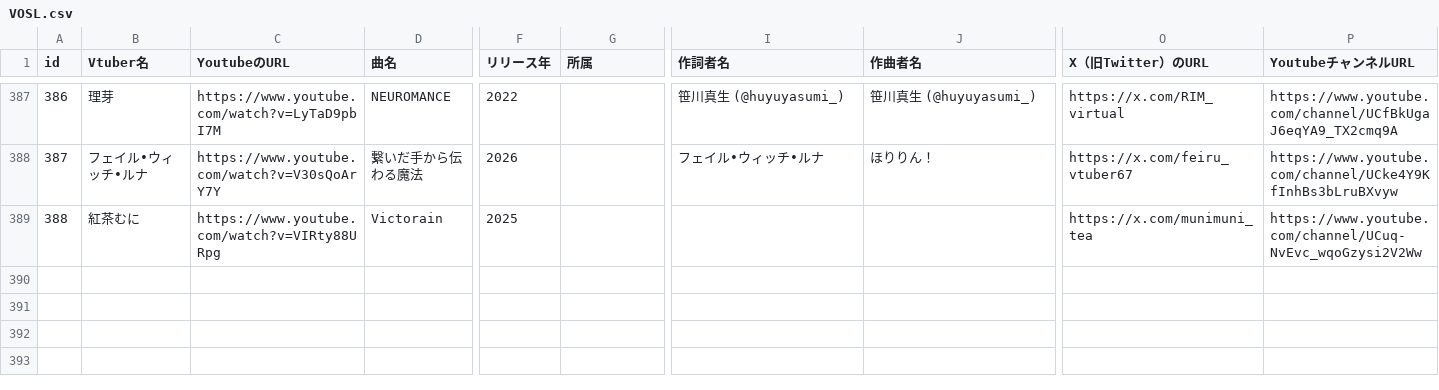
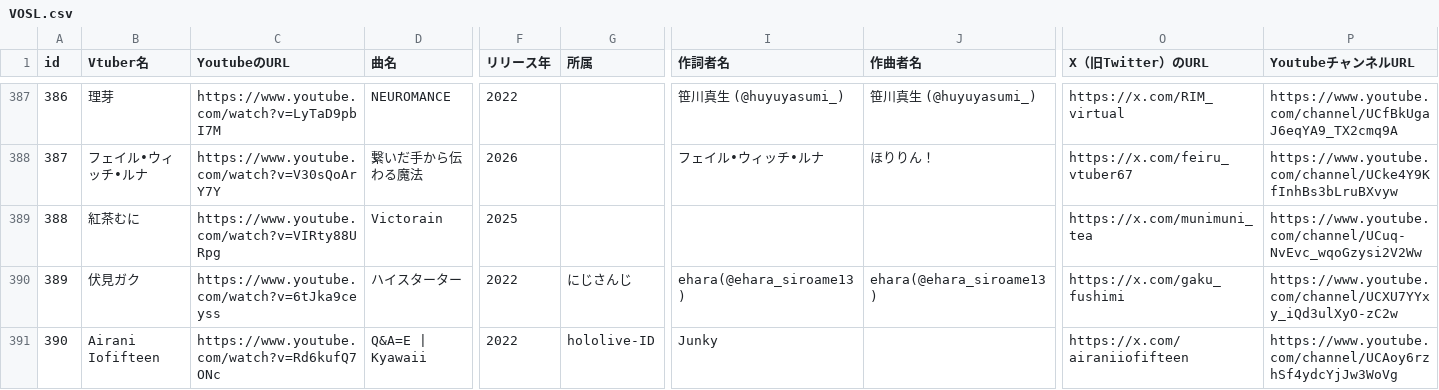
Before and after one commit to take8jp/vosl, a CSV file: csv/VOSL.csv, drawn as a sheet; only a part is shown, gaps mark what is left out; rows hold the shown columns only; the diff names each change by its address in the sheet, - before the commit and + after, or states it on an @@ line.

Commit message:
csv更新

```diff
--- a/csv/VOSL.csv
+++ b/csv/VOSL.csv
+row 390: 389 | 伏見ガク | https://www.youtube.com/watch?v=6tJka9ceyss | ハイスターター | 2022 | にじさんじ | ehara(@ehara_siroame13) | ehara(@ehara_siroame13) | https://x.com/gaku_fushimi | https://www.youtube.com/channel/UCXU7YYxy_iQd3ulXyO-zC2w
+row 391: 390 | Airani Iofifteen | https://www.youtube.com/watch?v=Rd6kufQ7ONc | Q&A=E | Kyawaii | 2022 | hololive-ID | Junky |  | https://x.com/airaniiofifteen | https://www.youtube.com/channel/UCAoy6rzhSf4ydcYjJw3WoVg
```
